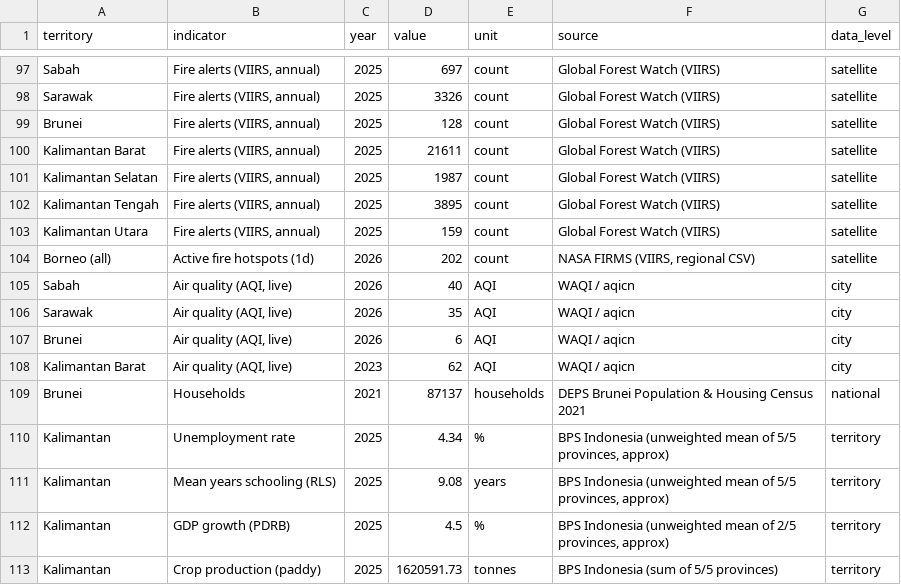
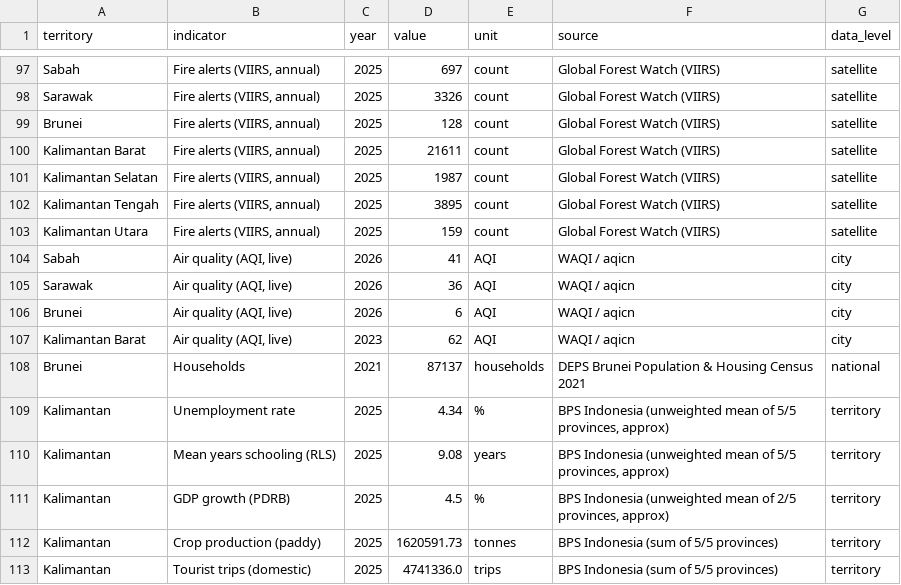
Before and after one commit to angelyong/Borneo_Tracker, a CSV file: borneo_tracker_poc.csv, drawn as a sheet; only a part is shown, gaps mark what is left out; the shorter side is filled out with more unchanged rows.

```diff
--- a/borneo_tracker_poc.csv
+++ b/borneo_tracker_poc.csv
@@ -103,5 +103,4 @@ Kalimantan Tengah,"Fire alerts (VIIRS, annual)",2025,3895,count,Global Forest Wa
 Kalimantan Utara,"Fire alerts (VIIRS, annual)",2025,159,count,Global Forest Watch (VIIRS),satellite
-Borneo (all),Active fire hotspots (1d),2026,202,count,"NASA FIRMS (VIIRS, regional CSV)",satellite
-Sabah,"Air quality (AQI, live)",2026,40,AQI,WAQI / aqicn,city
-Sarawak,"Air quality (AQI, live)",2026,35,AQI,WAQI / aqicn,city
+Sabah,"Air quality (AQI, live)",2026,41,AQI,WAQI / aqicn,city
+Sarawak,"Air quality (AQI, live)",2026,36,AQI,WAQI / aqicn,city
 Brunei,"Air quality (AQI, live)",2026,6,AQI,WAQI / aqicn,city
```
Also changed, not shown: manual_overrides.csv, 1 other file.
